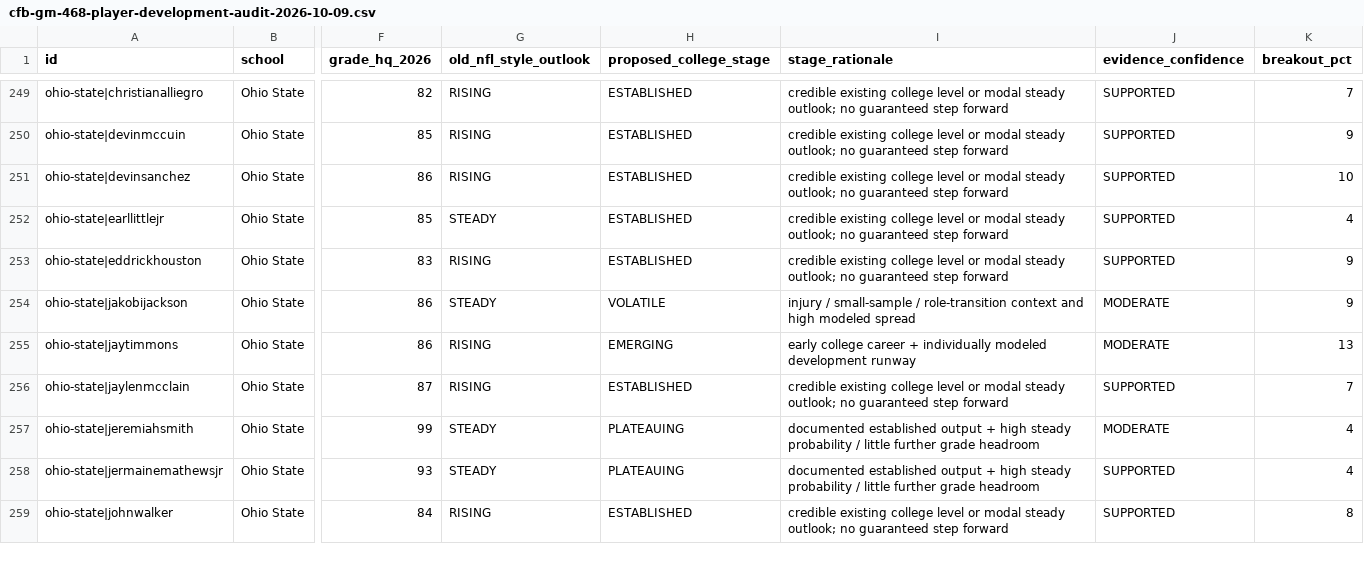
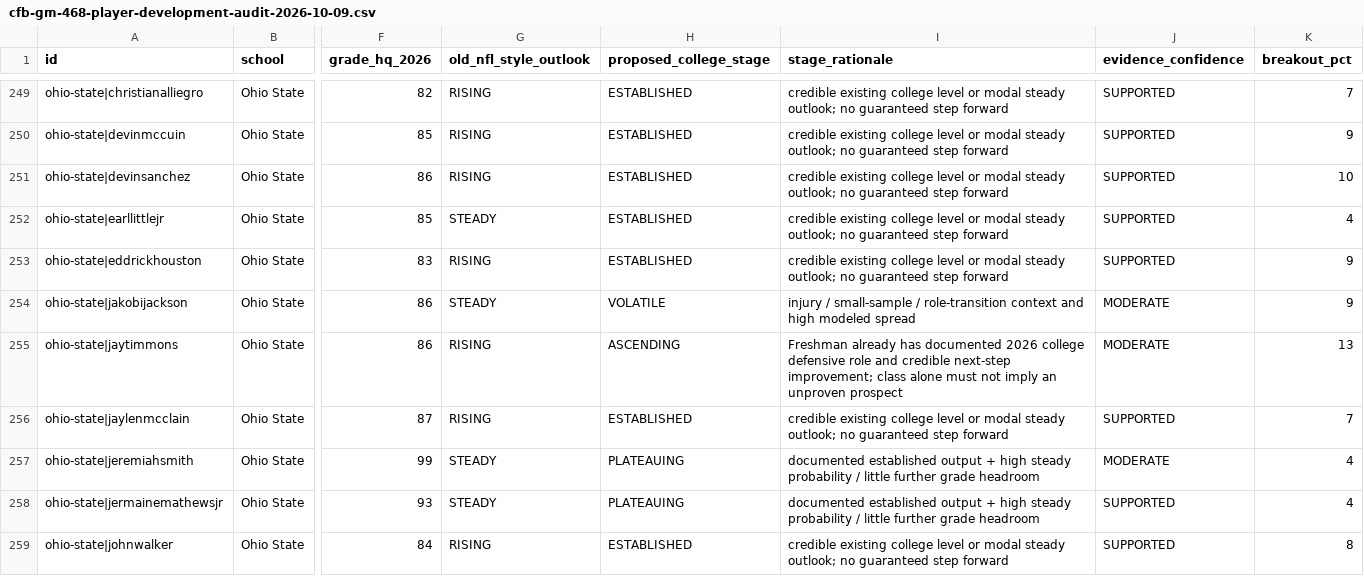
Before and after one commit to codyking0602/Octagon-HQ, a CSV file: docs/audits/cfb-gm-468-player-development-audit-2026-10-09.csv, drawn as a sheet; only a part is shown, gaps mark what is left out; the diff names each change by its address in the sheet, - before the commit and + after, or states it on an @@ line.

Commit message:
Audit freshman with actual college defensive responsibility separately from class-only emerging priors

```diff
--- a/docs/audits/cfb-gm-468-player-development-audit-2026-10-09.csv
+++ b/docs/audits/cfb-gm-468-player-development-audit-2026-10-09.csv
-H255 (proposed_college_stage): EMERGING
+H255 (proposed_college_stage): ASCENDING
-I255 (stage_rationale): early college career + individually modeled development runway
+I255 (stage_rationale): Freshman already has documented 2026 college defensive role and credible next-step improvement; class alone must not imply an unproven prospect
```
